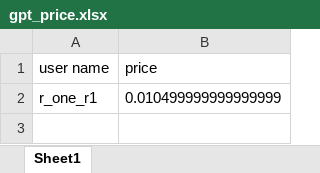
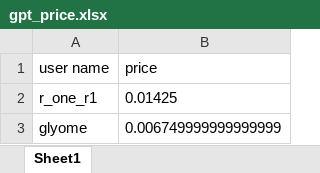
Before and after one commit to ErwannLesech/Helpita-bot, an Excel workbook: src/gpt_price.xlsx, sheet Sheet1, drawn as a sheet; values as stored, in another font and other column widths than the file's, no borders; the diff names each change by its address in the sheet, - before the commit and + after, or states it on an @@ line.

```diff
--- a/src/gpt_price.xlsx (sheet Sheet1)
+++ b/src/gpt_price.xlsx (sheet Sheet1)
-B2 (price): 0.010499999999999999
+B2 (price): 0.01425
+row 3: glyome | 0.006749999999999999
```
Also changed, not shown: src/logger.xlsx, 2 other files.
